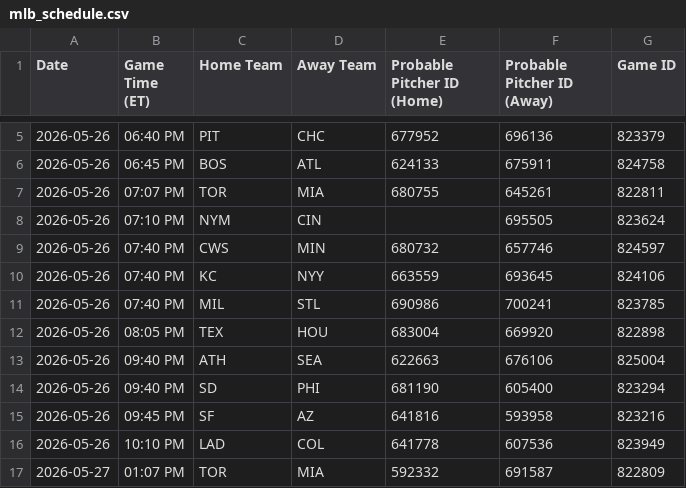
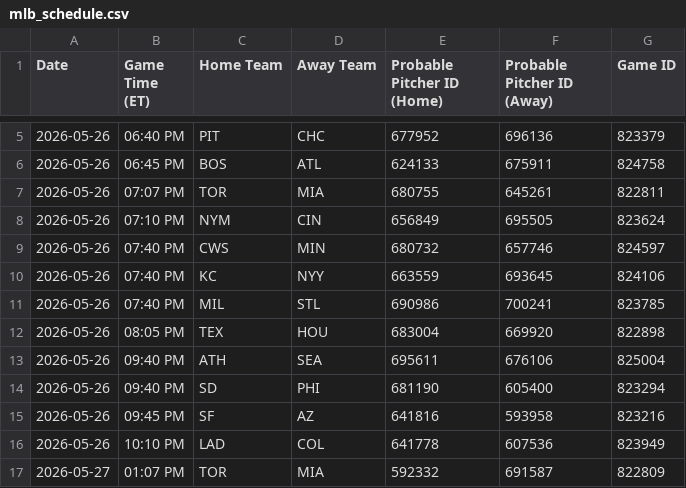
Before and after one commit to prsm-labs/going-yard, a CSV file: public/data/mlb_schedule.csv, drawn as a sheet; only a part is shown, gaps mark what is left out.

```diff
--- a/public/data/mlb_schedule.csv
+++ b/public/data/mlb_schedule.csv
@@ -7,3 +7,3 @@ Date,Game Time (ET),Home Team,Away Team,Probable Pitcher ID (Home),Probable Pitc
 2026-05-26,07:07 PM,TOR,MIA,680755,645261,822811
-2026-05-26,07:10 PM,NYM,CIN,,695505,823624
+2026-05-26,07:10 PM,NYM,CIN,656849,695505,823624
 2026-05-26,07:40 PM,CWS,MIN,680732,657746,824597
@@ -12,3 +12,3 @@ Date,Game Time (ET),Home Team,Away Team,Probable Pitcher ID (Home),Probable Pitc
 2026-05-26,08:05 PM,TEX,HOU,683004,669920,822898
-2026-05-26,09:40 PM,ATH,SEA,622663,676106,825004
+2026-05-26,09:40 PM,ATH,SEA,695611,676106,825004
 2026-05-26,09:40 PM,SD,PHI,681190,605400,823294
```
Also changed, not shown: public/data/daily_summary.csv, public/data/mlb_series_schedule.csv, 5 other files.
